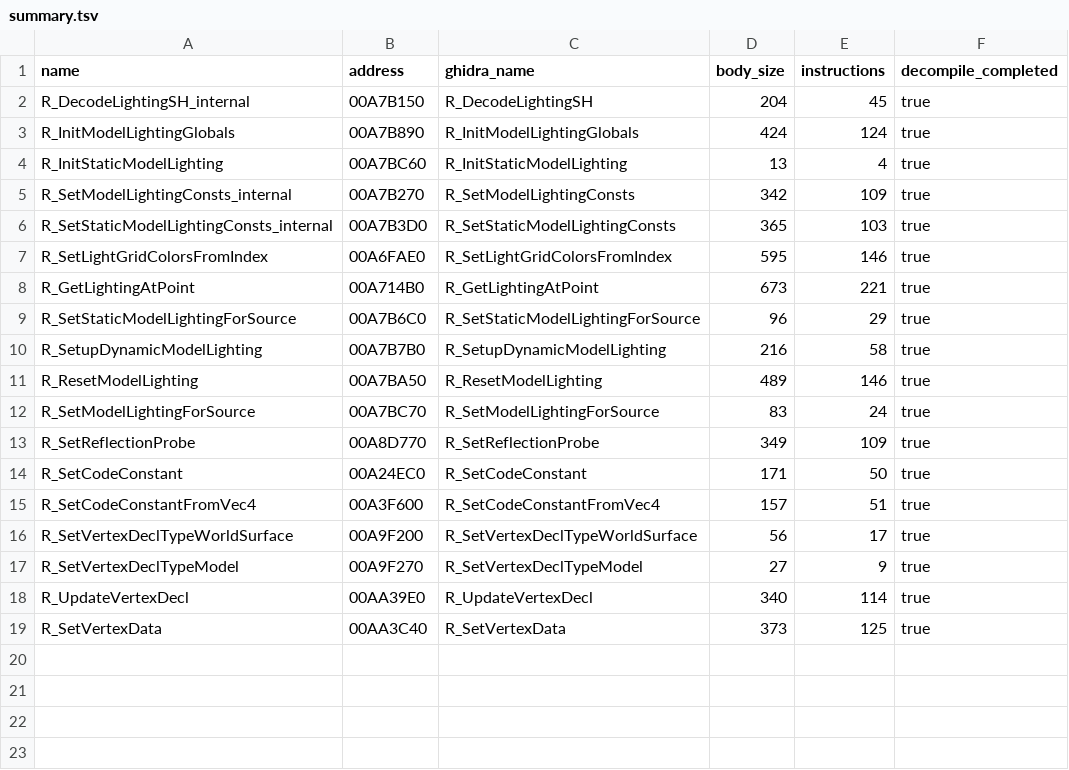
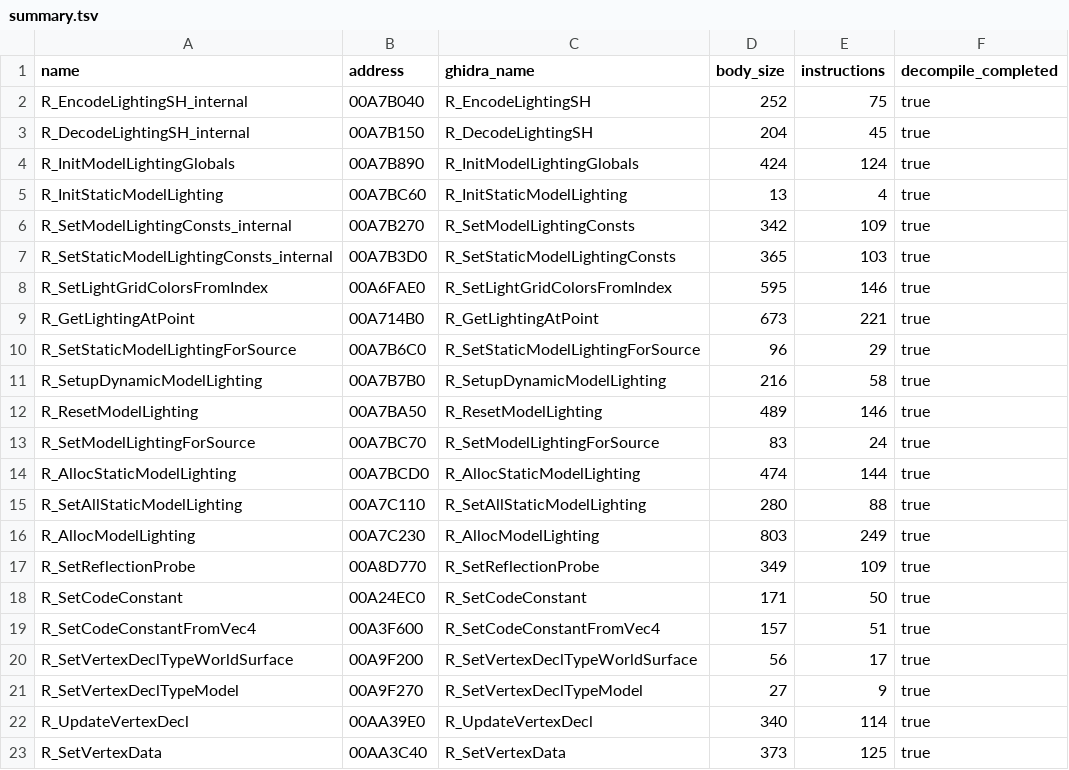
Before and after one commit to lizardpeter/bo2-t6-assets, a TSV file: proof/server_vertexdecl_runtime_v1/summary.tsv, drawn as a sheet; the diff names each change by its address in the sheet, - before the commit and + after, or states it on an @@ line.

```diff
--- a/proof/server_vertexdecl_runtime_v1/summary.tsv
+++ b/proof/server_vertexdecl_runtime_v1/summary.tsv
+row 2: R_EncodeLightingSH_internal | 00A7B040 | R_EncodeLightingSH | 252 | 75 | true
+row 14: R_AllocStaticModelLighting | 00A7BCD0 | R_AllocStaticModelLighting | 474 | 144 | true
+row 15: R_SetAllStaticModelLighting | 00A7C110 | R_SetAllStaticModelLighting | 280 | 88 | true
+row 16: R_AllocModelLighting | 00A7C230 | R_AllocModelLighting | 803 | 249 | true
```
Also changed, not shown: 13 other files.
